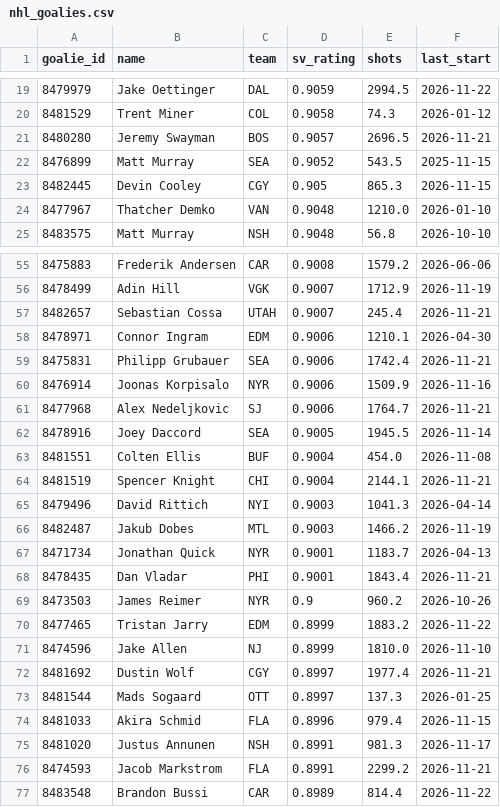
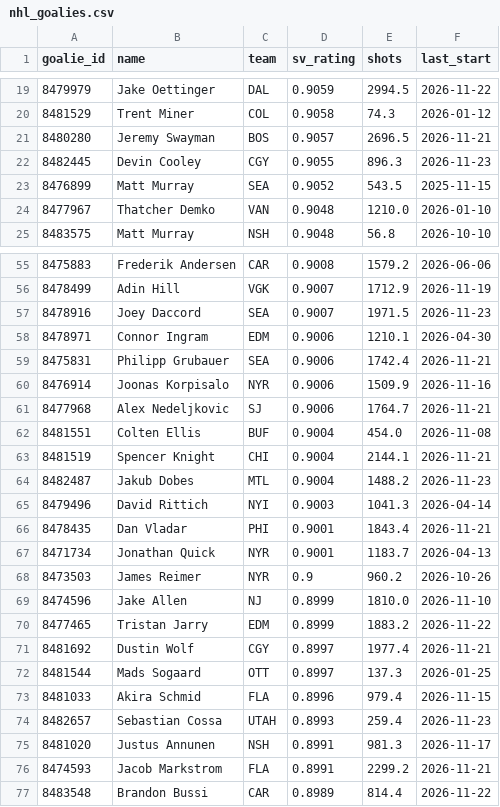
Before and after one commit to edberrouet05/NBA-Playoff-Predictor, a CSV file: data/nhl/nhl_goalies.csv, drawn as a sheet; only a part is shown, gaps mark what is left out; the diff covers the shown part only.

```diff
--- a/data/nhl/nhl_goalies.csv
+++ b/data/nhl/nhl_goalies.csv
@@ -21,4 +21,4 @@ goalie_id,name,team,sv_rating,shots,last_start
 8480280,Jeremy Swayman,BOS,0.9057,2696.5,2026-11-21
+8482445,Devin Cooley,CGY,0.9055,896.3,2026-11-23
 8476899,Matt Murray,SEA,0.9052,543.5,2025-11-15
-8482445,Devin Cooley,CGY,0.905,865.3,2026-11-15
 8477967,Thatcher Demko,VAN,0.9048,1210.0,2026-01-10
@@ -56,3 +56,3 @@ goalie_id,name,team,sv_rating,shots,last_start
 8478499,Adin Hill,VGK,0.9007,1712.9,2026-11-19
-8482657,Sebastian Cossa,UTAH,0.9007,245.4,2026-11-21
+8478916,Joey Daccord,SEA,0.9007,1971.5,2026-11-23
 8478971,Connor Ingram,EDM,0.9006,1210.1,2026-04-30
@@ -61,12 +61,11 @@ goalie_id,name,team,sv_rating,shots,last_start
 8477968,Alex Nedeljkovic,SJ,0.9006,1764.7,2026-11-21
-8478916,Joey Daccord,SEA,0.9005,1945.5,2026-11-14
 8481551,Colten Ellis,BUF,0.9004,454.0,2026-11-08
 8481519,Spencer Knight,CHI,0.9004,2144.1,2026-11-21
+8482487,Jakub Dobes,MTL,0.9004,1488.2,2026-11-23
 8479496,David Rittich,NYI,0.9003,1041.3,2026-04-14
-8482487,Jakub Dobes,MTL,0.9003,1466.2,2026-11-19
+8478435,Dan Vladar,PHI,0.9001,1843.4,2026-11-21
 8471734,Jonathan Quick,NYR,0.9001,1183.7,2026-04-13
-8478435,Dan Vladar,PHI,0.9001,1843.4,2026-11-21
 8473503,James Reimer,NYR,0.9,960.2,2026-10-26
+8474596,Jake Allen,NJ,0.8999,1810.0,2026-11-10
 8477465,Tristan Jarry,EDM,0.8999,1883.2,2026-11-22
-8474596,Jake Allen,NJ,0.8999,1810.0,2026-11-10
 8481692,Dustin Wolf,CGY,0.8997,1977.4,2026-11-21
@@ -74,2 +73,3 @@ goalie_id,name,team,sv_rating,shots,last_start
 8481033,Akira Schmid,FLA,0.8996,979.4,2026-11-15
+8482657,Sebastian Cossa,UTAH,0.8993,259.4,2026-11-23
 8481020,Justus Annunen,NSH,0.8991,981.3,2026-11-17
```
Also changed, not shown: 3 added rows, 3 removed rows, 1 moved row and 17 edited cells elsewhere in this file, data/nhl/nhl_game_features_current.csv, data/nhl/nhl_team_state.csv.
